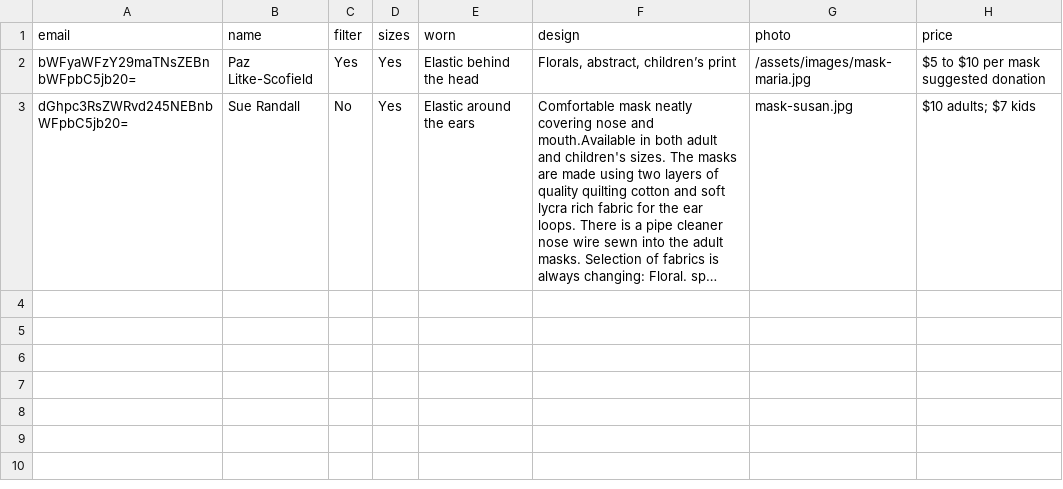
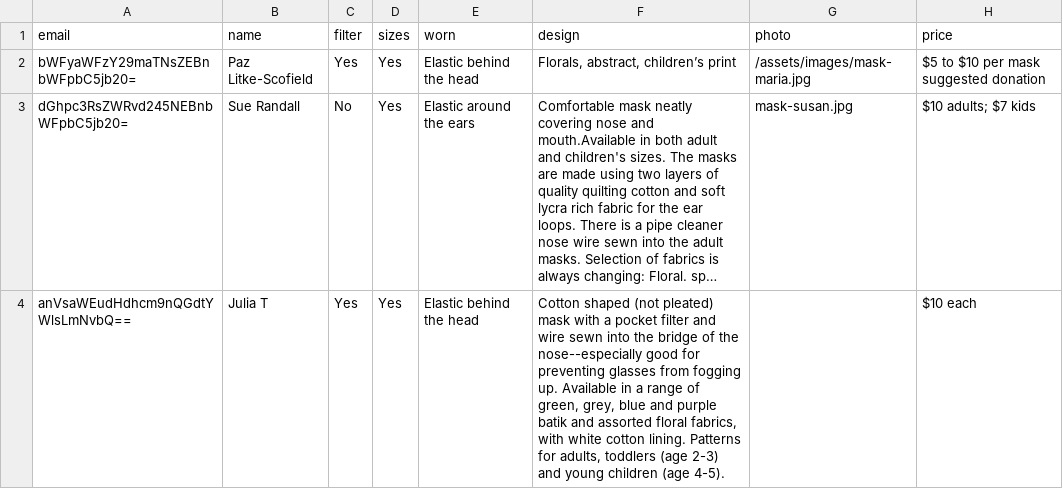
Before and after one commit to ShaneCurcuru/mutualaidarlington.org, a CSV file: _data/buymasks.csv, drawn as a sheet; long unchanged cells end in …; the diff names each change by its address in the sheet, - before the commit and + after, or states it on an @@ line.

Commit message:
Update town mask law data and add new seller.

```diff
--- a/_data/buymasks.csv
+++ b/_data/buymasks.csv
+row 4: anVsaWEudHdhcm9nQGdtYWlsLmNvbQ== | Julia T | Yes | Yes | Elastic behind the head | Cotton shaped (not pleated) mask with a pocket filter and wire sewn into the bridge of the nose--especially good for preventing glasses from fogging up. Available in a range of green, grey, blue and purple batik and assorted floral fabrics, with white cotton lining. Patterns for adults, toddlers (age 2-3) and young children (age 4-5). |  | $10 each
```
Also changed, not shown: 1 other file.
